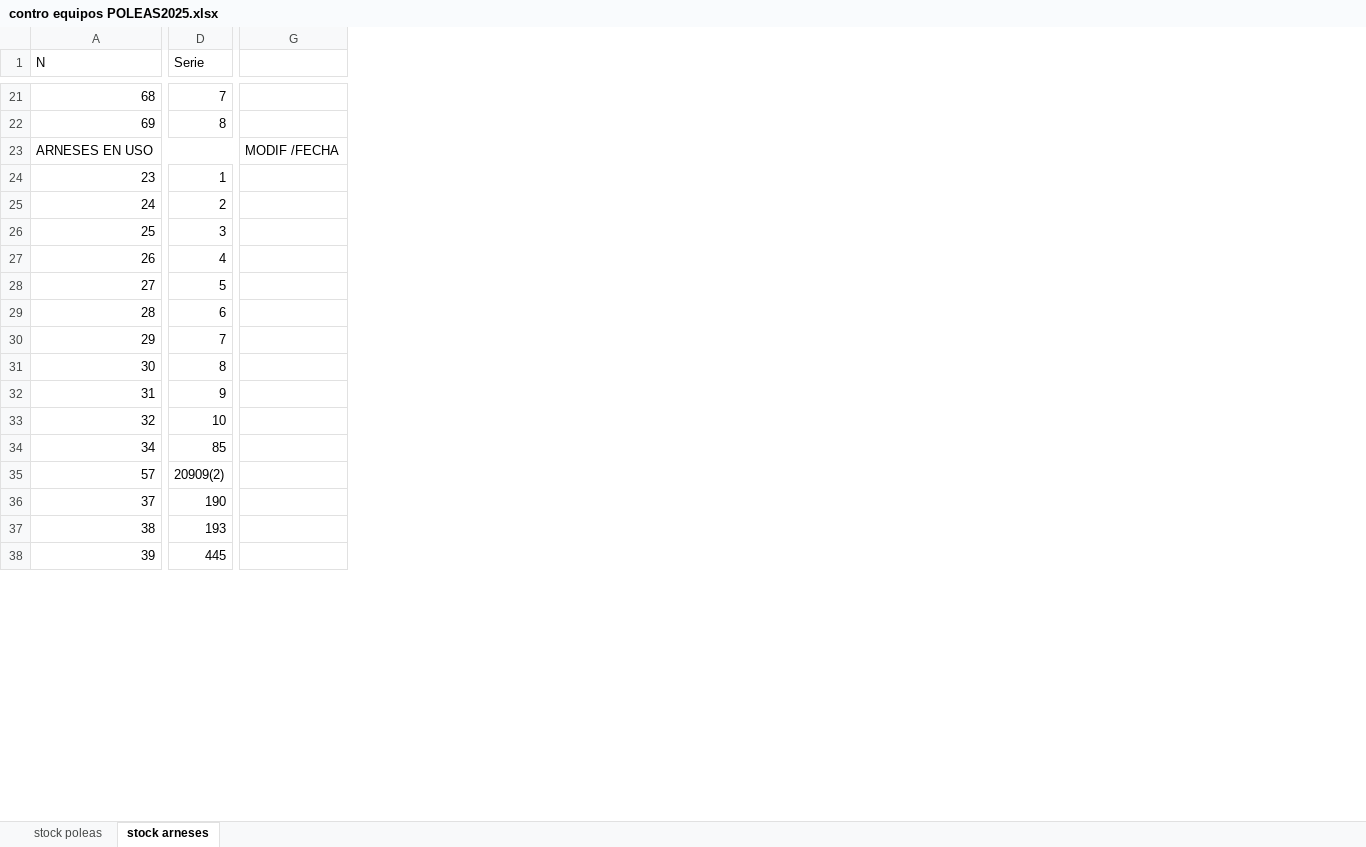
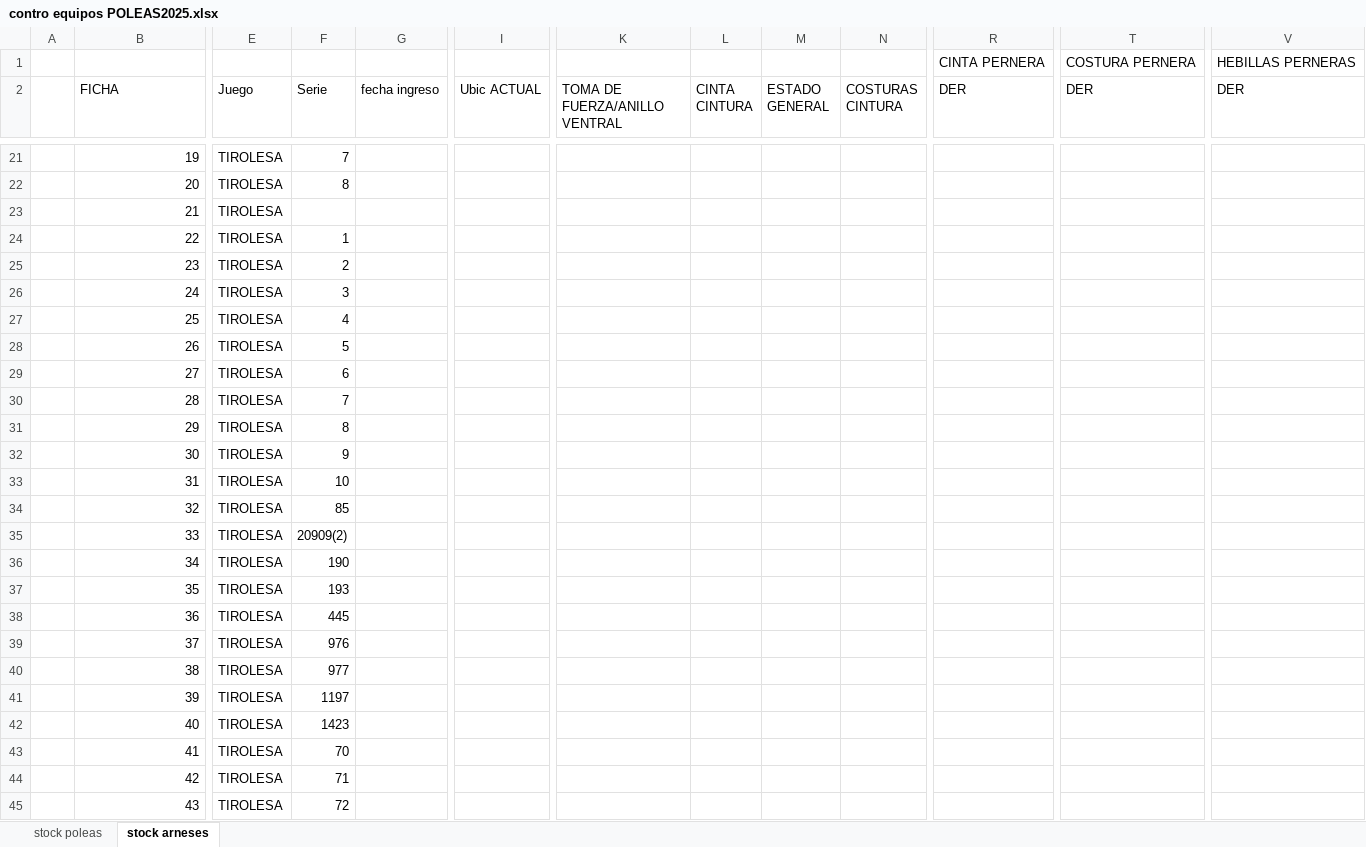
Before and after one commit to aventuraenaltura/mantenimiento-aventura, an Excel workbook: public/planillas/contro equipos POLEAS2025.xlsx, sheet stock arneses, drawn as a sheet; only a part is shown, gaps mark what is left out; values as stored, in another font and other column widths than the file's, no cell formats; removed rows and columns are numbered as before the commit, all else as after; rows hold the shown columns only; the diff covers the shown part only; the diff names each change by its address in the sheet, - before the commit and + after, or states it on an @@ line.

Commit message:
Add: fichas de equipo, stock inicial, listado Alta/Baja, historial por ficha

```diff
--- a/public/planillas/contro equipos POLEAS2025.xlsx (sheet stock arneses)
+++ b/public/planillas/contro equipos POLEAS2025.xlsx (sheet stock arneses)
+column A, empty
+column E (Juego), rows 21-22: TIROLESA | TIROLESA; rows 25-34: all TIROLESA; row 36: TIROLESA; rows 39-41: all TIROLESA
+column G (fecha ingreso), empty
+column I (Ubic ACTUAL), empty
-column G, empty
+column K (TOMA DE FUERZA/ANILLO VENTRAL), empty
+column L (CINTA CINTURA), empty
+column M (ESTADO GENERAL), empty
+column N (COSTURAS CINTURA), empty
+column R (DER), empty
+column T (DER), empty
+column V (DER), empty
+row 1:  |  |  |  |  |  |  |  |  |  | CINTA PERNERA | COSTURA PERNERA | HEBILLAS PERNERAS
-B2: N
+B2: FICHA
-B21 (FICHA): 68
+B21 (FICHA): 19
-B22 (FICHA): 69
+B22 (FICHA): 20
-row 23: ARNESES EN USO |  | MODIF /FECHA
+row 23:  | 21 | TIROLESA
+row 24:  | 22 | TIROLESA | 1
-F25 (Serie): 1
+F25 (Serie): 2
-F26 (Serie): 2
+F26 (Serie): 3
-F27 (Serie): 3
+F27 (Serie): 4
-F28 (Serie): 4
+F28 (Serie): 5
-F29 (Serie): 5
+F29 (Serie): 6
-F30 (Serie): 6
+F30 (Serie): 7
-F31 (Serie): 7
+F31 (Serie): 8
-F32 (Serie): 8
+F32 (Serie): 9
-F33 (Serie): 9
+F33 (Serie): 10
-F34 (Serie): 10
+F34 (Serie): 85
+row 35:  | 33 | TIROLESA | 20909(2)
-F36 (Serie): 85
+F36 (Serie): 190
-row 35: 57 | 20909(2)
+row 37:  | 35 | TIROLESA | 193
+row 38:  | 36 | TIROLESA | 445
-F39 (Serie): 190
+F39 (Serie): 976
-F40 (Serie): 193
+F40 (Serie): 977
-F41 (Serie): 445
+F41 (Serie): 1197
+row 42:  | 40 | TIROLESA | 1423
+row 43:  | 41 | TIROLESA | 70
+row 44:  | 42 | TIROLESA | 71
+row 45:  | 43 | TIROLESA | 72
```
Also changed, not shown: 47 added rows, 9 removed rows, 9 added columns and 52 edited cells elsewhere in this sheet, sheet stock poleas, cell formats, 6 other files.
